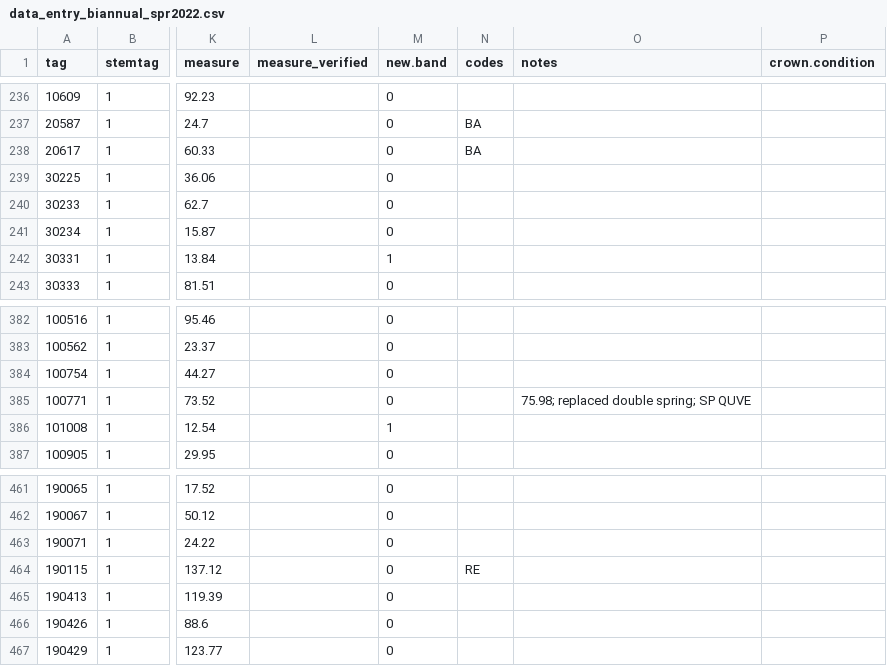
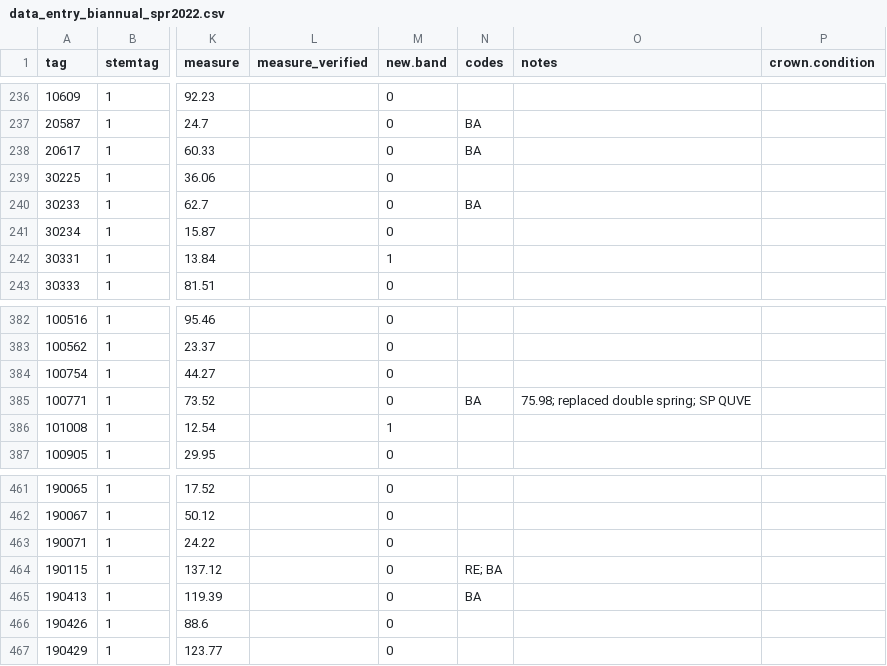
Before and after one commit to SCBI-ForestGEO/Dendrobands, a CSV file: resources/raw_data/2022/data_entry_biannual_spr2022.csv, drawn as a sheet; only a part is shown, gaps mark what is left out; the diff names each change by its address in the sheet, - before the commit and + after, or states it on an @@ line.

Commit message:
Resolve codes differences between field fix and spring field form

```diff
--- a/resources/raw_data/2022/data_entry_biannual_spr2022.csv
+++ b/resources/raw_data/2022/data_entry_biannual_spr2022.csv
-N240 (codes): (empty)
+N240 (codes): BA
-N385 (codes): (empty)
+N385 (codes): BA
-N464 (codes): RE
+N464 (codes): RE; BA
-N465 (codes): (empty)
+N465 (codes): BA
```
Also changed, not shown: 1 other file.
